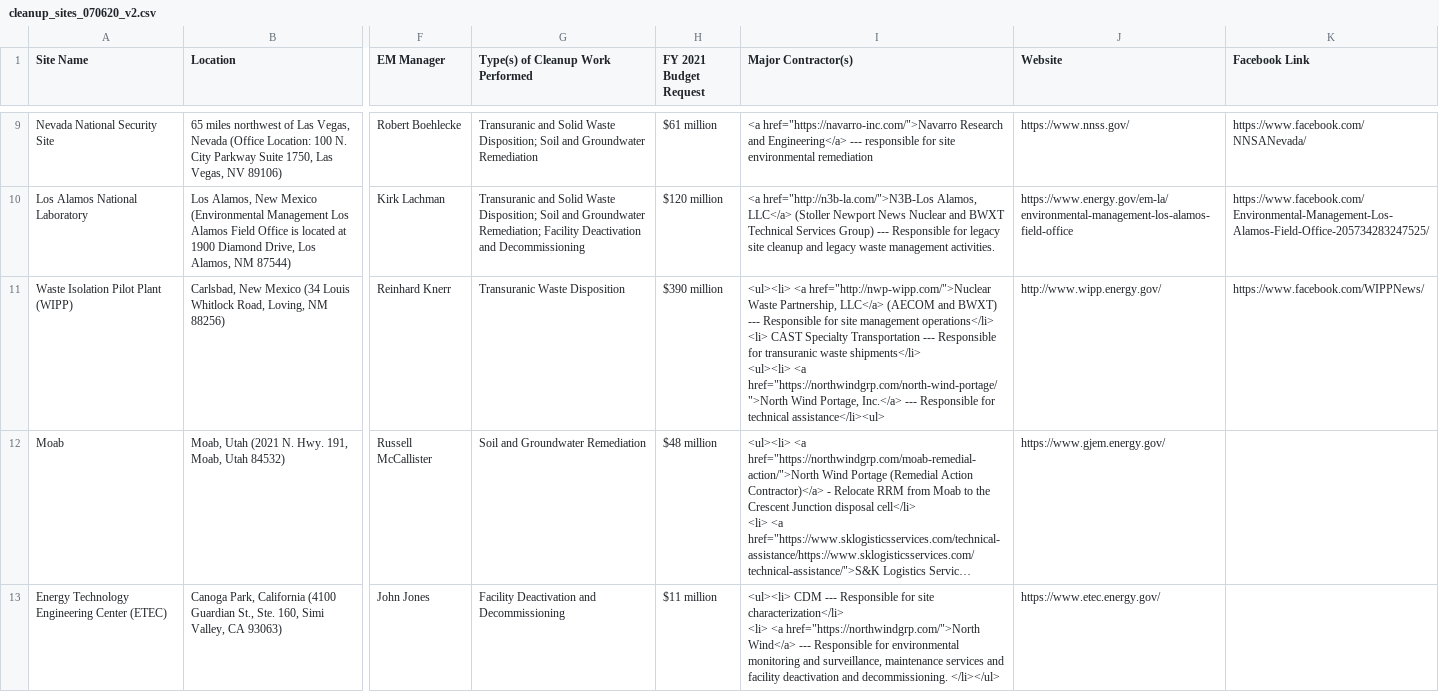
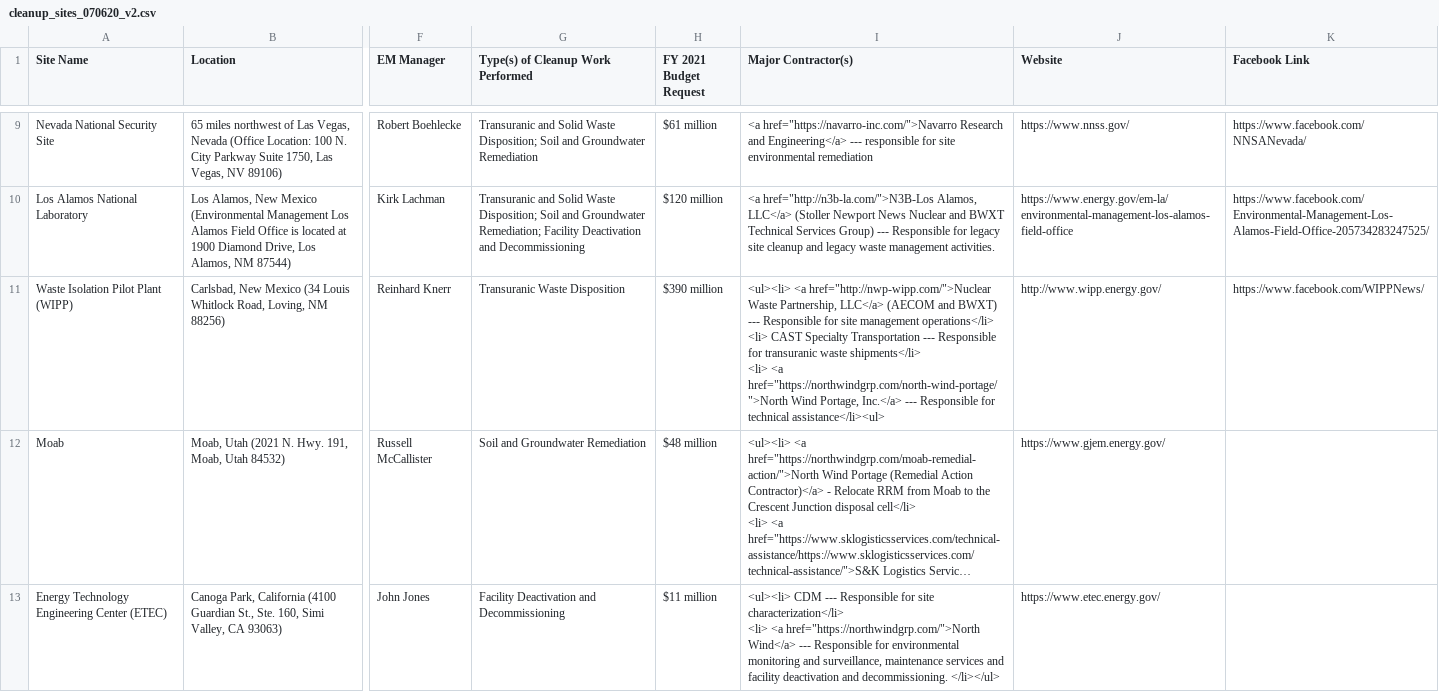
Before and after one commit to EEREweb/em_cleanup_sites, a CSV file: data/cleanup_sites_070620_v2.csv, drawn as a sheet; only a part is shown, gaps mark what is left out; long unchanged cells end in …; ↵ is a line break in a cell; the diff names each change by its address in the sheet, - before the commit and + after, or states it on an @@ line.

```diff
--- a/data/cleanup_sites_070620_v2.csv
+++ b/data/cleanup_sites_070620_v2.csv
-I11 (Major Contractor(s)): …waste shipments</li> ↵ <ul><li> <a href="https://northwindgrp.com/north-wind-portage/">North…
+I11 (Major Contractor(s)): …waste shipments</li> ↵ <li> <a href="https://northwindgrp.com/north-wind-portage/">North…
```
Also changed, not shown: 1 other file.
